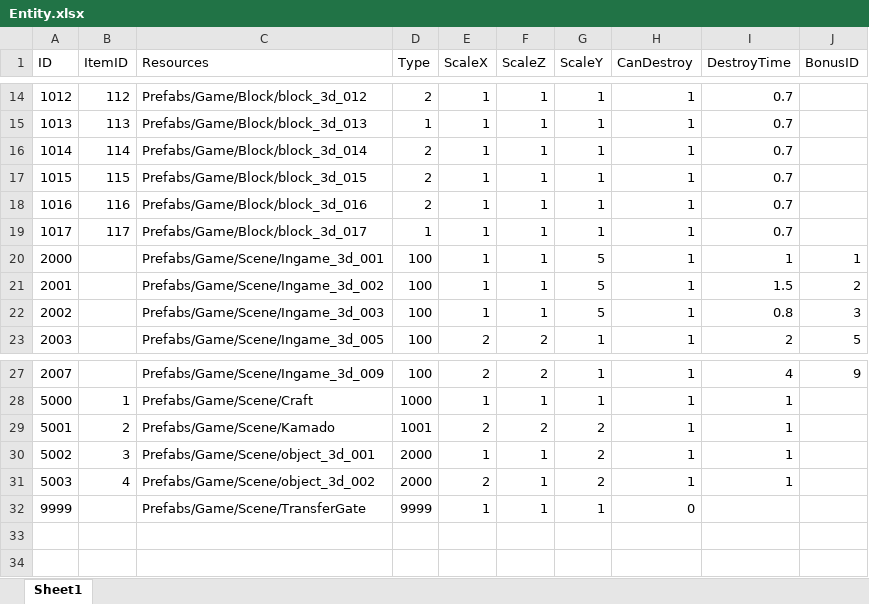
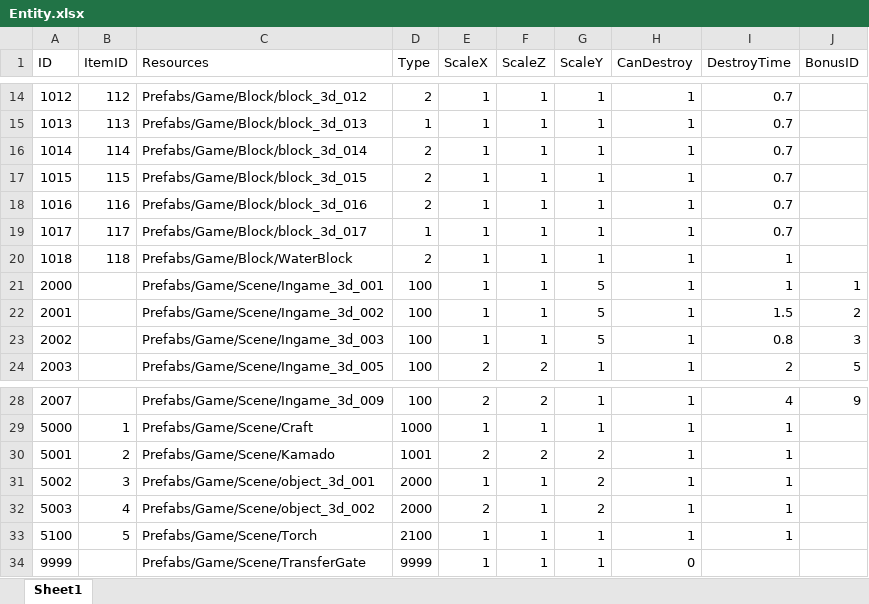
Before and after one commit to jobcrowngame/CraftStory, an Excel workbook: Config/Excel/Entity.xlsx, sheet Sheet1, drawn as a sheet; only a part is shown, gaps mark what is left out; values as stored, in another font and other column widths than the file's, no borders; table styles not drawn; the diff names each change by its address in the sheet, - before the commit and + after, or states it on an @@ line.

```diff
--- a/Config/Excel/Entity.xlsx (sheet Sheet1)
+++ b/Config/Excel/Entity.xlsx (sheet Sheet1)
+row 20: 1018 | 118 | Prefabs/Game/Block/WaterBlock | 2 | 1 | 1 | 1 | 1 | 1
+row 33: 5100 | 5 | Prefabs/Game/Scene/Torch | 2100 | 1 | 1 | 1 | 1 | 1
```
Also changed, not shown: Config/Excel/Item.xlsx, 42 other files.
